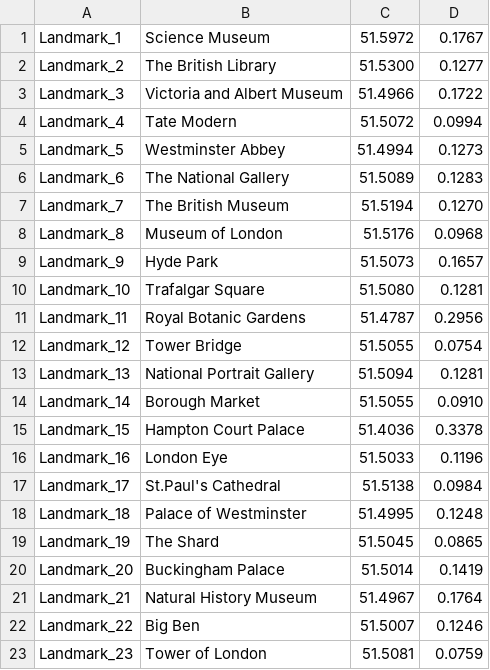
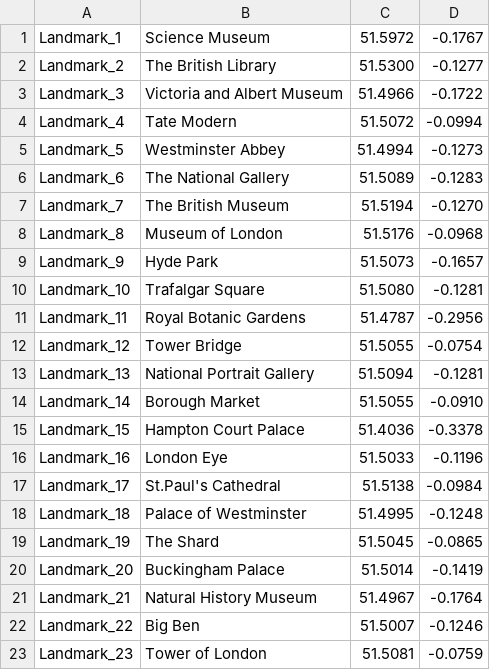
Before and after one commit to IgorKikola/LondonCycle, a CSV file: cycle_backend/landmarks.csv, drawn as a sheet.

Commit message:
Fix landmarks.csv longitude

```diff
--- a/cycle_backend/landmarks.csv
+++ b/cycle_backend/landmarks.csv
@@ -1,23 +1,23 @@
-Landmark_1,Science Museum,51.5972,0.1767
-Landmark_2,The British Library,51.5300,0.1277
-Landmark_3,Victoria and Albert Museum,51.4966,0.1722
-Landmark_4,Tate Modern,51.5072,0.0994
-Landmark_5,Westminster Abbey,51.4994,0.1273
-Landmark_6,The National Gallery,51.5089,0.1283
-Landmark_7,The British Museum,51.5194,0.1270
-Landmark_8,Museum of London,51.5176,0.0968
-Landmark_9,Hyde Park,51.5073,0.1657
-Landmark_10,Trafalgar Square,51.5080,0.1281
-Landmark_11,Royal Botanic Gardens,51.4787,0.2956
-Landmark_12,Tower Bridge,51.5055,0.0754
-Landmark_13,National Portrait Gallery,51.5094,0.1281
-Landmark_14,Borough Market,51.5055,0.0910
-Landmark_15,Hampton Court Palace,51.4036,0.3378
-Landmark_16,London Eye,51.5033,0.1196
-Landmark_17,St.Paul's Cathedral,51.5138,0.0984
-Landmark_18,Palace of Westminster,51.4995,0.1248
-Landmark_19,The Shard,51.5045,0.0865
-Landmark_20,Buckingham Palace,51.5014,0.1419
-Landmark_21,Natural History Museum,51.4967,0.1764
-Landmark_22,Big Ben,51.5007,0.1246
-Landmark_23,Tower of London,51.5081,0.0759
+Landmark_1,Science Museum,51.5972,-0.1767
+Landmark_2,The British Library,51.5300,-0.1277
+Landmark_3,Victoria and Albert Museum,51.4966,-0.1722
+Landmark_4,Tate Modern,51.5072,-0.0994
+Landmark_5,Westminster Abbey,51.4994,-0.1273
+Landmark_6,The National Gallery,51.5089,-0.1283
+Landmark_7,The British Museum,51.5194,-0.1270
+Landmark_8,Museum of London,51.5176,-0.0968
+Landmark_9,Hyde Park,51.5073,-0.1657
+Landmark_10,Trafalgar Square,51.5080,-0.1281
+Landmark_11,Royal Botanic Gardens,51.4787,-0.2956
+Landmark_12,Tower Bridge,51.5055,-0.0754
+Landmark_13,National Portrait Gallery,51.5094,-0.1281
+Landmark_14,Borough Market,51.5055,-0.0910
+Landmark_15,Hampton Court Palace,51.4036,-0.3378
+Landmark_16,London Eye,51.5033,-0.1196
+Landmark_17,St.Paul's Cathedral,51.5138,-0.0984
+Landmark_18,Palace of Westminster,51.4995,-0.1248
+Landmark_19,The Shard,51.5045,-0.0865
+Landmark_20,Buckingham Palace,51.5014,-0.1419
+Landmark_21,Natural History Museum,51.4967,-0.1764
+Landmark_22,Big Ben,51.5007,-0.1246
+Landmark_23,Tower of London,51.5081,-0.0759
```
